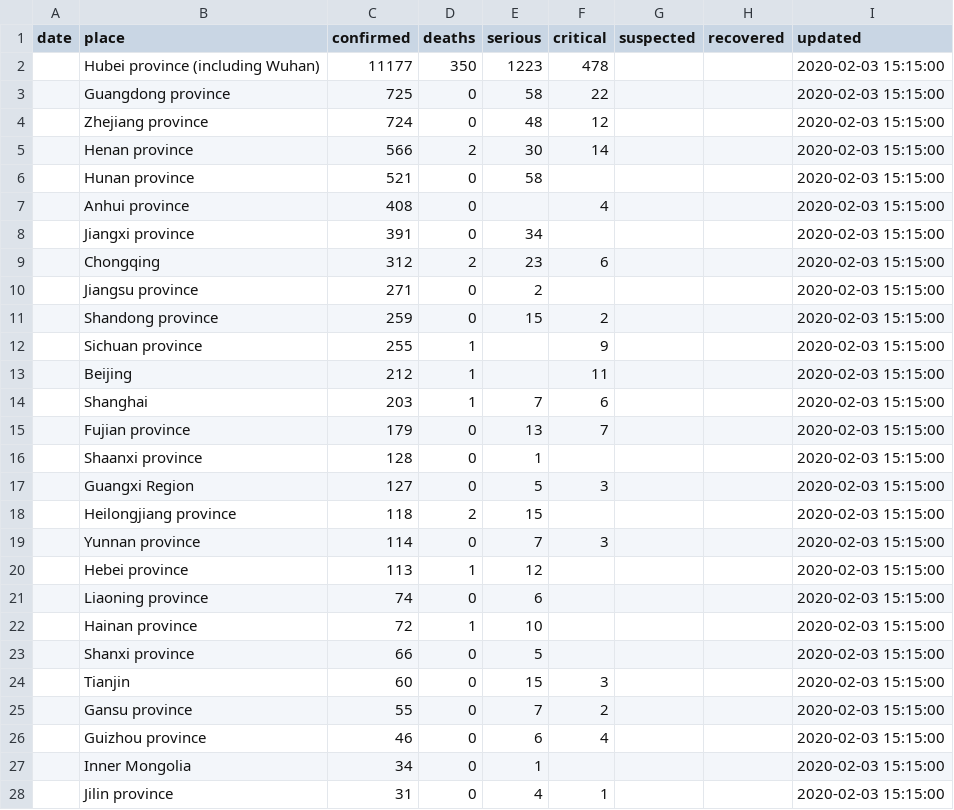
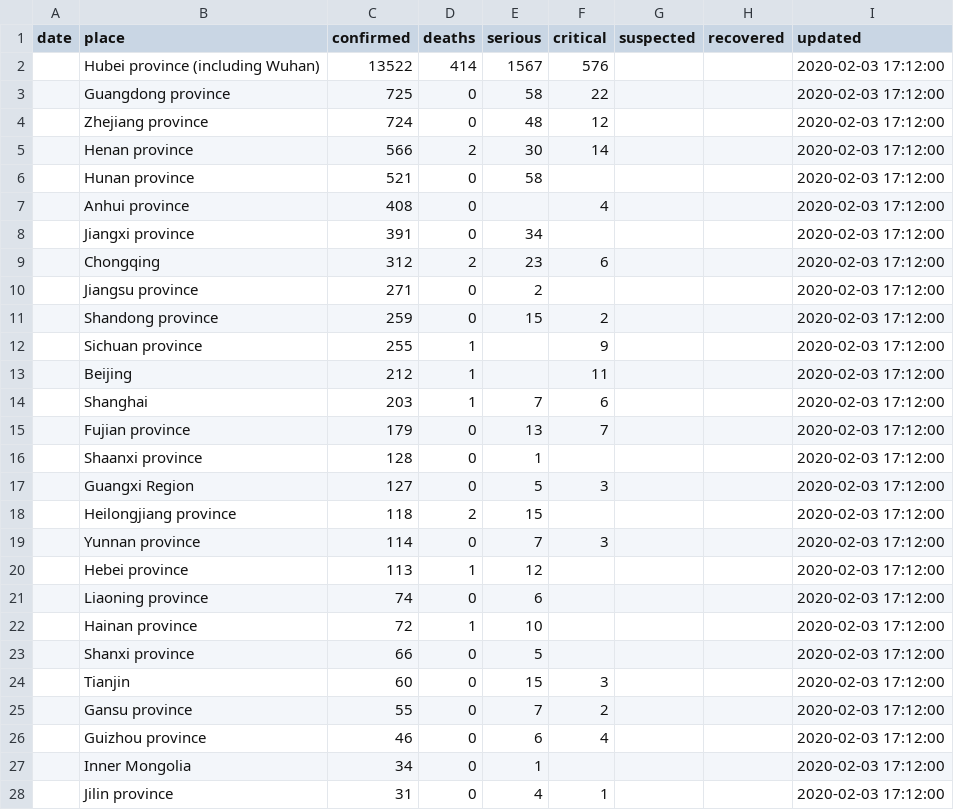
Before and after one commit to smartquark/coronavirus_data, a TSV file: data/bno.tsv, drawn as a sheet; only a part is shown; the diff covers the shown part only.

Commit message:
2020-02-03 22:25:29 +0000

```diff
--- a/data/bno.tsv
+++ b/data/bno.tsv
@@ -1,28 +1,28 @@
 date	place	confirmed	deaths	serious	critical	suspected	recovered	updated
-	Hubei province  (including Wuhan)	11177	350	1223	478			2020-02-03 15:15:00
-	Guangdong province	725	0	58	22			2020-02-03 15:15:00
-	Zhejiang province	724	0	48	12			2020-02-03 15:15:00
-	Henan province	566	2	30	14			2020-02-03 15:15:00
-	Hunan province	521	0	58				2020-02-03 15:15:00
-	Anhui province	408	0		4			2020-02-03 15:15:00
-	Jiangxi province	391	0	34				2020-02-03 15:15:00
-	Chongqing	312	2	23	6			2020-02-03 15:15:00
-	Jiangsu province	271	0	2				2020-02-03 15:15:00
-	Shandong province	259	0	15	2			2020-02-03 15:15:00
-	Sichuan province	255	1		9			2020-02-03 15:15:00
-	Beijing	212	1		11			2020-02-03 15:15:00
-	Shanghai	203	1	7	6			2020-02-03 15:15:00
-	Fujian province	179	0	13	7			2020-02-03 15:15:00
-	Shaanxi province	128	0	1				2020-02-03 15:15:00
-	Guangxi Region	127	0	5	3			2020-02-03 15:15:00
-	Heilongjiang province	118	2	15				2020-02-03 15:15:00
-	Yunnan province	114	0	7	3			2020-02-03 15:15:00
-	Hebei province	113	1	12				2020-02-03 15:15:00
-	Liaoning province	74	0	6				2020-02-03 15:15:00
-	Hainan province	72	1	10				2020-02-03 15:15:00
-	Shanxi province	66	0	5				2020-02-03 15:15:00
-	Tianjin	60	0	15	3			2020-02-03 15:15:00
-	Gansu province	55	0	7	2			2020-02-03 15:15:00
-	Guizhou province	46	0	6	4			2020-02-03 15:15:00
-	Inner Mongolia	34	0	1				2020-02-03 15:15:00
-	Jilin province	31	0	4	1			2020-02-03 15:15:00
+	Hubei province  (including Wuhan)	13522	414	1567	576			2020-02-03 17:12:00
+	Guangdong province	725	0	58	22			2020-02-03 17:12:00
+	Zhejiang province	724	0	48	12			2020-02-03 17:12:00
+	Henan province	566	2	30	14			2020-02-03 17:12:00
+	Hunan province	521	0	58				2020-02-03 17:12:00
+	Anhui province	408	0		4			2020-02-03 17:12:00
+	Jiangxi province	391	0	34				2020-02-03 17:12:00
+	Chongqing	312	2	23	6			2020-02-03 17:12:00
+	Jiangsu province	271	0	2				2020-02-03 17:12:00
+	Shandong province	259	0	15	2			2020-02-03 17:12:00
+	Sichuan province	255	1		9			2020-02-03 17:12:00
+	Beijing	212	1		11			2020-02-03 17:12:00
+	Shanghai	203	1	7	6			2020-02-03 17:12:00
+	Fujian province	179	0	13	7			2020-02-03 17:12:00
+	Shaanxi province	128	0	1				2020-02-03 17:12:00
+	Guangxi Region	127	0	5	3			2020-02-03 17:12:00
+	Heilongjiang province	118	2	15				2020-02-03 17:12:00
+	Yunnan province	114	0	7	3			2020-02-03 17:12:00
+	Hebei province	113	1	12				2020-02-03 17:12:00
+	Liaoning province	74	0	6				2020-02-03 17:12:00
+	Hainan province	72	1	10				2020-02-03 17:12:00
+	Shanxi province	66	0	5				2020-02-03 17:12:00
+	Tianjin	60	0	15	3			2020-02-03 17:12:00
+	Gansu province	55	0	7	2			2020-02-03 17:12:00
+	Guizhou province	46	0	6	4			2020-02-03 17:12:00
+	Inner Mongolia	34	0	1				2020-02-03 17:12:00
+	Jilin province	31	0	4	1			2020-02-03 17:12:00
```
Also changed, not shown: 30 edited cells elsewhere in this file.
